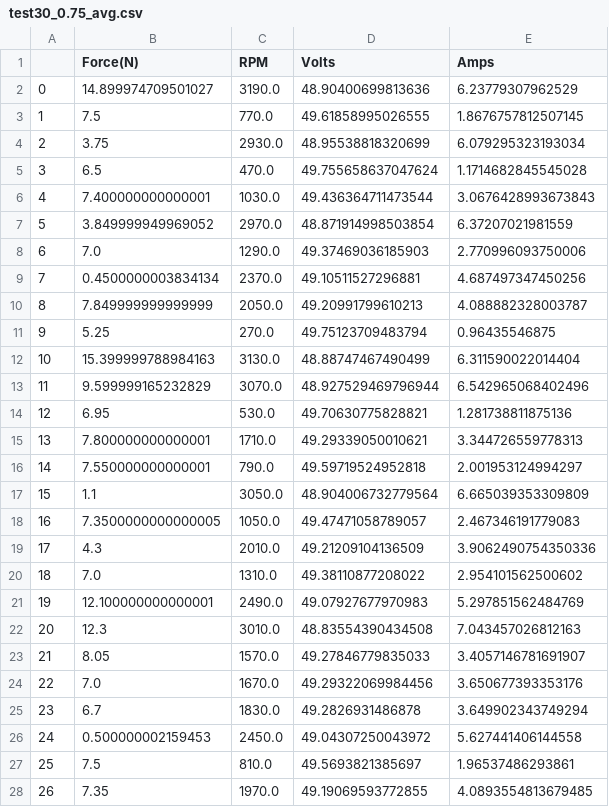
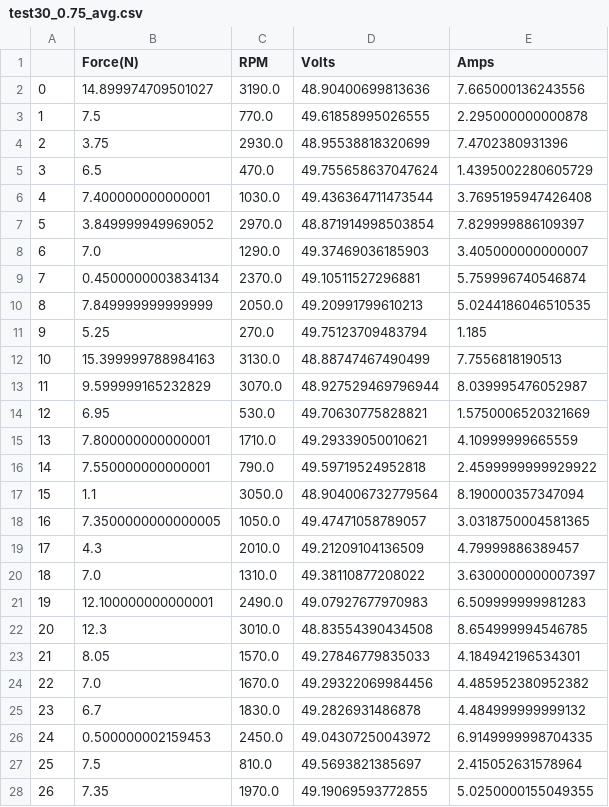
Before and after one commit to IlliniHyperloopComputing/test-data, a CSV file: TestingRigUtil/output_data/test30_0.75_avg.csv, drawn as a sheet; only a part is shown; the diff covers the shown part only.

```diff
--- a/TestingRigUtil/output_data/test30_0.75_avg.csv
+++ b/TestingRigUtil/output_data/test30_0.75_avg.csv
@@ -1,28 +1,28 @@
 ,Force(N),RPM,Volts,Amps
-0,14.899974709501027,3190.0,48.90400699813636,6.23779307962529
-1,7.5,770.0,49.61858995026555,1.8676757812507145
-2,3.75,2930.0,48.95538818320699,6.079295323193034
-3,6.5,470.0,49.755658637047624,1.1714682845545028
-4,7.400000000000001,1030.0,49.436364711473544,3.0676428993673843
-5,3.849999949969052,2970.0,48.871914998503854,6.37207021981559
-6,7.0,1290.0,49.37469036185903,2.770996093750006
-7,0.4500000003834134,2370.0,49.10511527296881,4.687497347450256
-8,7.849999999999999,2050.0,49.20991799610213,4.088882328003787
-9,5.25,270.0,49.75123709483794,0.96435546875
-10,15.399999788984163,3130.0,48.88747467490499,6.311590022014404
-11,9.599999165232829,3070.0,48.927529469796944,6.542965068402496
-12,6.95,530.0,49.70630775828821,1.281738811875136
-13,7.800000000000001,1710.0,49.29339050010621,3.344726559778313
-14,7.550000000000001,790.0,49.59719524952818,2.001953124994297
-15,1.1,3050.0,48.904006732779564,6.665039353309809
-16,7.3500000000000005,1050.0,49.47471058789057,2.467346191779083
-17,4.3,2010.0,49.21209104136509,3.9062490754350336
-18,7.0,1310.0,49.38110877208022,2.954101562500602
-19,12.100000000000001,2490.0,49.07927677970983,5.297851562484769
-20,12.3,3010.0,48.83554390434508,7.043457026812163
-21,8.05,1570.0,49.27846779835033,3.4057146781691907
-22,7.0,1670.0,49.29322069984456,3.650677393353176
-23,6.7,1830.0,49.2826931486878,3.649902343749294
-24,0.500000002159453,2450.0,49.04307250043972,5.627441406144558
-25,7.5,810.0,49.5693821385697,1.96537486293861
-26,7.35,1970.0,49.19069593772855,4.0893554813679485
+0,14.899974709501027,3190.0,48.90400699813636,7.665000136243556
+1,7.5,770.0,49.61858995026555,2.295000000000878
+2,3.75,2930.0,48.95538818320699,7.4702380931396
+3,6.5,470.0,49.755658637047624,1.4395002280605729
+4,7.400000000000001,1030.0,49.436364711473544,3.7695195947426408
+5,3.849999949969052,2970.0,48.871914998503854,7.829999886109397
+6,7.0,1290.0,49.37469036185903,3.405000000000007
+7,0.4500000003834134,2370.0,49.10511527296881,5.759996740546874
+8,7.849999999999999,2050.0,49.20991799610213,5.0244186046510535
+9,5.25,270.0,49.75123709483794,1.185
+10,15.399999788984163,3130.0,48.88747467490499,7.7556818190513
+11,9.599999165232829,3070.0,48.927529469796944,8.039995476052987
+12,6.95,530.0,49.70630775828821,1.5750006520321669
+13,7.800000000000001,1710.0,49.29339050010621,4.10999999665559
+14,7.550000000000001,790.0,49.59719524952818,2.4599999999929922
+15,1.1,3050.0,48.904006732779564,8.190000357347094
+16,7.3500000000000005,1050.0,49.47471058789057,3.0318750004581365
+17,4.3,2010.0,49.21209104136509,4.79999886389457
+18,7.0,1310.0,49.38110877208022,3.6300000000007397
+19,12.100000000000001,2490.0,49.07927677970983,6.509999999981283
+20,12.3,3010.0,48.83554390434508,8.654999994546785
+21,8.05,1570.0,49.27846779835033,4.184942196534301
+22,7.0,1670.0,49.29322069984456,4.485952380952382
+23,6.7,1830.0,49.2826931486878,4.484999999999132
+24,0.500000002159453,2450.0,49.04307250043972,6.9149999998704335
+25,7.5,810.0,49.5693821385697,2.415052631578964
+26,7.35,1970.0,49.19069593772855,5.0250000155049355
```
Also changed, not shown: 127 edited cells elsewhere in this file, TestingRigUtil/output_data/test29_1_avg.csv, TestingRigUtil/output_data/test31_0.75_avg.csv, 8 other files.
